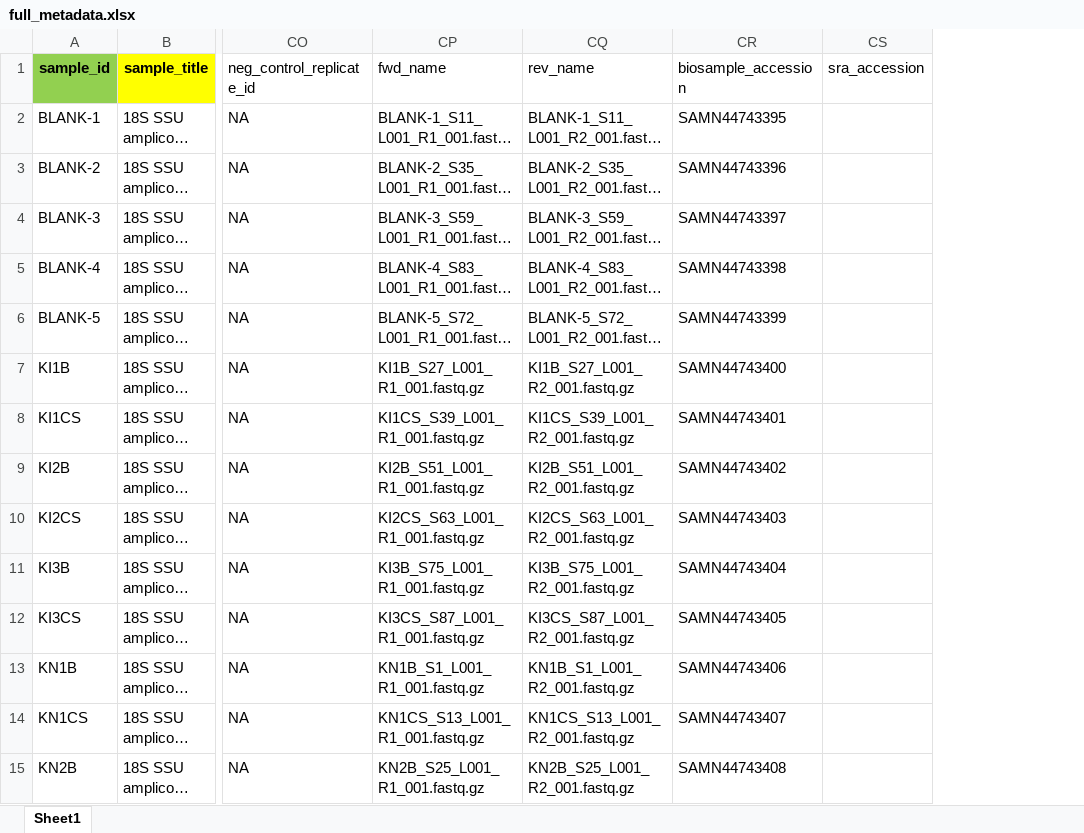
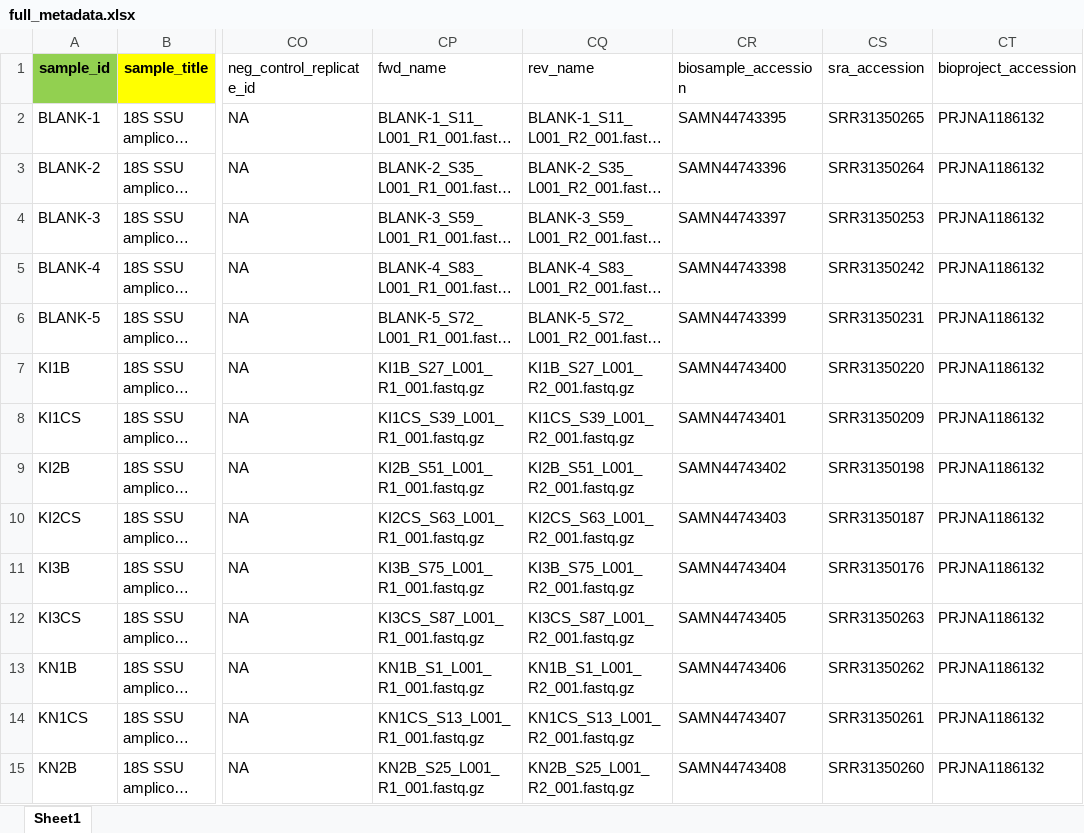
Before and after one commit to gzahn/Biocrust_MIP, an Excel workbook: data/full_metadata.xlsx, sheet Sheet1, drawn as a sheet; only a part is shown, gaps mark what is left out; long unchanged cells end in …; values as stored, in another font and other column widths than the file's, no borders; the diff covers the shown part only; the diff names each change by its address in the sheet, - before the commit and + after, or states it on an @@ line.

Commit message:
add SRA accessions for auto-download

```diff
--- a/data/full_metadata.xlsx (sheet Sheet1)
+++ b/data/full_metadata.xlsx (sheet Sheet1)
+column CT (bioproject_accession), rows 2-15: all PRJNA1186132
-CS2 (sra_accession): (empty)
+CS2 (sra_accession): SRR31350265
-CS3 (sra_accession): (empty)
+CS3 (sra_accession): SRR31350264
-CS4 (sra_accession): (empty)
+CS4 (sra_accession): SRR31350253
-CS5 (sra_accession): (empty)
+CS5 (sra_accession): SRR31350242
-CS6 (sra_accession): (empty)
+CS6 (sra_accession): SRR31350231
-CS7 (sra_accession): (empty)
+CS7 (sra_accession): SRR31350220
-CS8 (sra_accession): (empty)
+CS8 (sra_accession): SRR31350209
-CS9 (sra_accession): (empty)
+CS9 (sra_accession): SRR31350198
-CS10 (sra_accession): (empty)
+CS10 (sra_accession): SRR31350187
-CS11 (sra_accession): (empty)
+CS11 (sra_accession): SRR31350176
-CS12 (sra_accession): (empty)
+CS12 (sra_accession): SRR31350263
-CS13 (sra_accession): (empty)
+CS13 (sra_accession): SRR31350262
-CS14 (sra_accession): (empty)
+CS14 (sra_accession): SRR31350261
-CS15 (sra_accession): (empty)
+CS15 (sra_accession): SRR31350260
```
Also changed, not shown: 76 edited cells elsewhere in this sheet, 3 other files.
